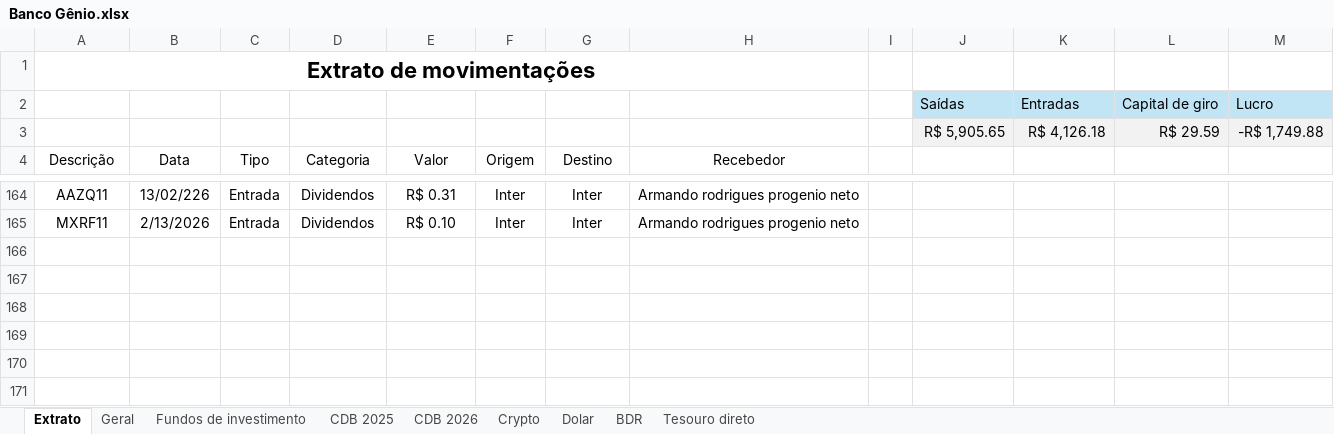
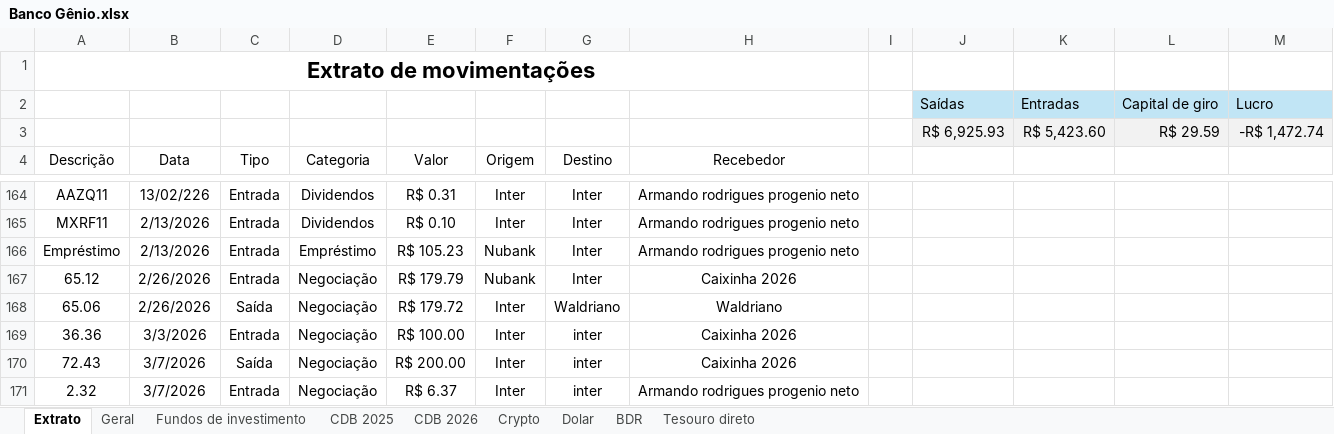
Before and after one commit to oneto133/Banco, an Excel workbook: Banco Gênio.xlsx, sheet Extrato, drawn as a sheet; only a part is shown, gaps mark what is left out; values as stored, in another font and other column widths than the file's, no borders; table styles not drawn; the diff covers the shown part only; the diff names each change by its address in the sheet, - before the commit and + after, or states it on an @@ line.

```diff
--- a/Banco Gênio.xlsx (sheet Extrato)
+++ b/Banco Gênio.xlsx (sheet Extrato)
-J3: R$ 5,905.65
+J3: R$ 6,925.93
-K3: R$ 4,126.18
+K3: R$ 5,423.60
-M3: -R$ 1,749.88
+M3: -R$ 1,472.74
+row 166: Empréstimo | 2/13/2026 | Entrada | Empréstimo | R$ 105.23 | Nubank | Inter | Armando rodrigues progenio neto
+row 167: 65.12 | 2/26/2026 | Entrada | Negociação | R$ 179.79 | Nubank | Inter | Caixinha 2026
+row 168: 65.06 | 2/26/2026 | Saída | Negociação | R$ 179.72 | Inter | Waldriano | Waldriano
+row 169: 36.36 | 3/3/2026 | Entrada | Negociação | R$ 100.00 | Inter | inter | Caixinha 2026
+row 170: 72.43 | 3/7/2026 | Saída | Negociação | R$ 200.00 | Inter | inter | Caixinha 2026
+row 171: 2.32 | 3/7/2026 | Entrada | Negociação | R$ 6.37 | Inter | inter | Armando rodrigues progenio neto
```
Also changed, not shown: 5 added rows and 3 edited cells elsewhere in this sheet, sheet CDB 2026, sheet BDR, sheet Geral, sheet Crypto, sheet Dolar, charts or pictures, Caixinha 2026.xlsx, Caixinha_2026_temp.xlsx, 19 other files.
